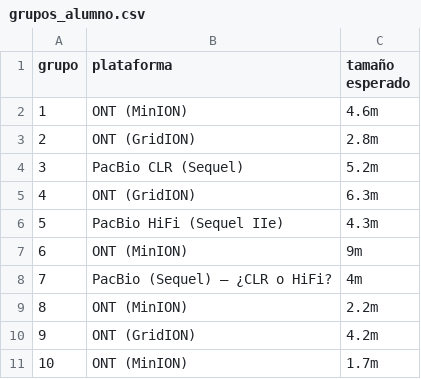
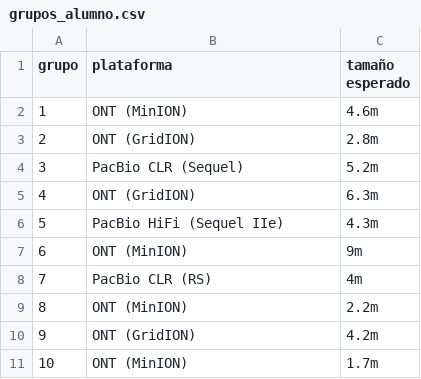
Before and after one commit to dtravisany/ensamble2, a CSV file: grupos_alumno.csv, drawn as a sheet.

```diff
--- a/grupos_alumno.csv
+++ b/grupos_alumno.csv
@@ -7,3 +7,3 @@ grupo,plataforma,tamaño esperado
 6,ONT (MinION),9m
-7,PacBio (Sequel) — ¿CLR o HiFi?,4m
+7,PacBio CLR (RS),4m
 8,ONT (MinION),2.2m
```
Also changed, not shown: 1 other file.
